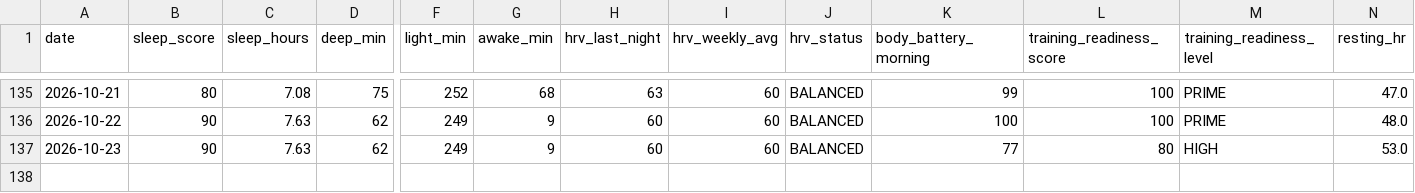
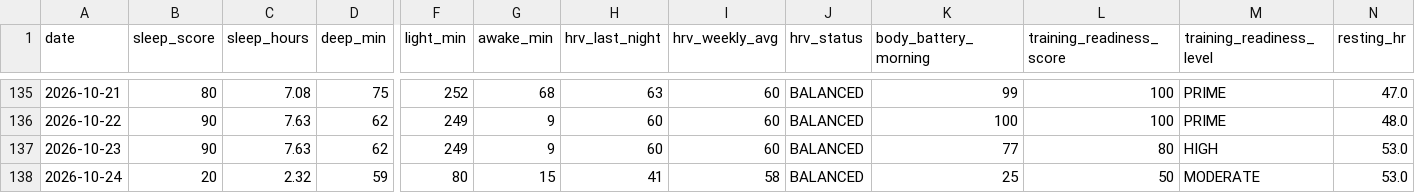
Before and after one commit to juliuskvx/julius-health, a CSV file: data/history.csv, drawn as a sheet; only a part is shown, gaps mark what is left out; rows hold the shown columns only; the diff names each change by its address in the sheet, - before the commit and + after, or states it on an @@ line.

Commit message:
History update 2026-10-24

```diff
--- a/data/history.csv
+++ b/data/history.csv
+row 138: 2026-10-24 | 20 | 2.32 | 59 | 80 | 15 | 41 | 58 | BALANCED | 25 | 50 | MODERATE | 53.0
```
